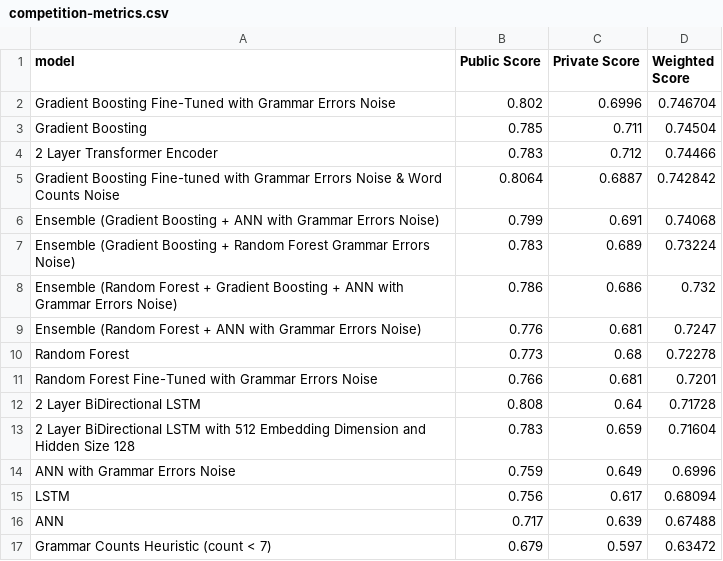
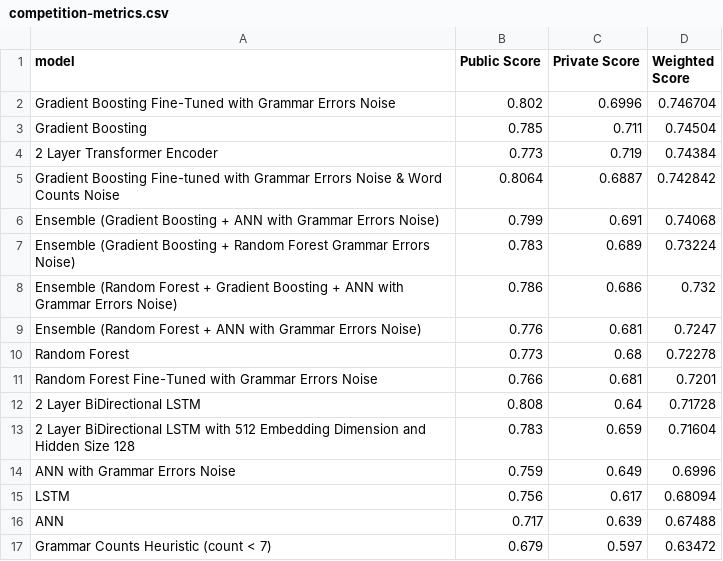
Before and after one commit to JinalShah2002/verify-ai, a CSV file: competition-metrics.csv, drawn as a sheet.

```diff
--- a/competition-metrics.csv
+++ b/competition-metrics.csv
@@ -3,3 +3,3 @@ Gradient Boosting Fine-Tuned with Grammar Errors Noise,0.802,0.6996,0.746704
 Gradient Boosting,0.785,0.711,0.74504
-2 Layer Transformer Encoder,0.783,0.712,0.74466
+2 Layer Transformer Encoder,0.773,0.719,0.74384
 Gradient Boosting Fine-tuned with Grammar Errors Noise & Word Counts Noise,0.8064,0.6887,0.742842
```
Also changed, not shown: 1 other file.
